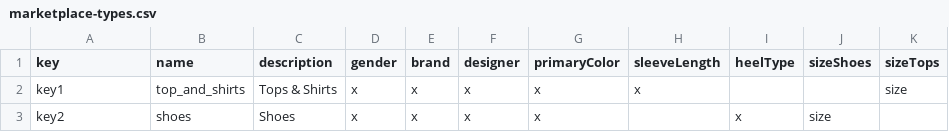
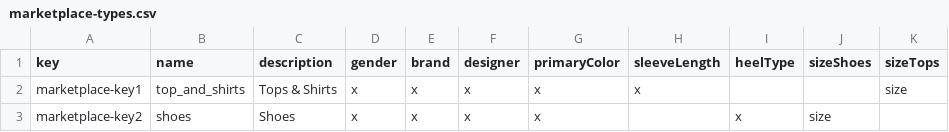
Before and after one commit to commercetools/sphere-product-type-json-generator, a CSV file: data/marketplace-types.csv, drawn as a sheet; only a part is shown; the diff names each change by its address in the sheet, - before the commit and + after, or states it on an @@ line.

```diff
--- a/data/marketplace-types.csv
+++ b/data/marketplace-types.csv
-A2 (key): key1
+A2 (key): marketplace-key1
-A3 (key): key2
+A3 (key): marketplace-key2
```
Also changed, not shown: data/sample-product-types.csv.
